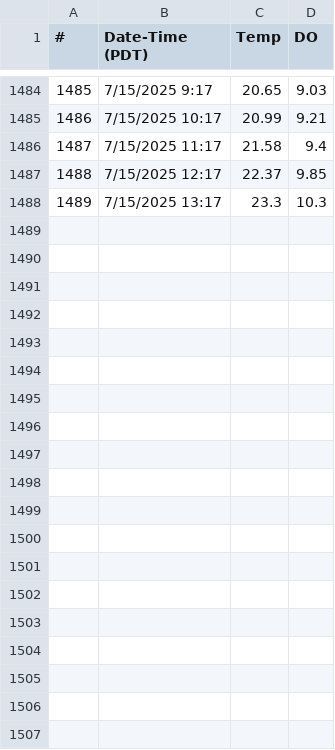
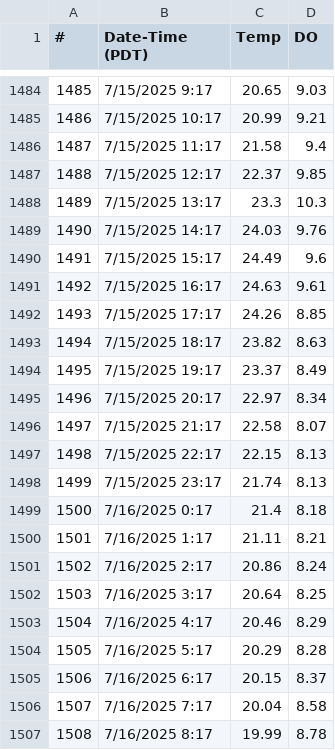
Before and after one commit to GSTsalmon/Cowichan2025DataRepo, a CSV file: DOTrestle2025.csv, drawn as a sheet; only a part is shown, gaps mark what is left out; the diff covers the shown part only.

```diff
--- a/DOTrestle2025.csv
+++ b/DOTrestle2025.csv
@@ -1488 +1488,20 @@
 1489,7/15/2025 13:17,23.3,10.3
+1490,7/15/2025 14:17,24.03,9.76
+1491,7/15/2025 15:17,24.49,9.6
+1492,7/15/2025 16:17,24.63,9.61
+1493,7/15/2025 17:17,24.26,8.85
+1494,7/15/2025 18:17,23.82,8.63
+1495,7/15/2025 19:17,23.37,8.49
+1496,7/15/2025 20:17,22.97,8.34
+1497,7/15/2025 21:17,22.58,8.07
+1498,7/15/2025 22:17,22.15,8.13
+1499,7/15/2025 23:17,21.74,8.13
+1500,7/16/2025 0:17,21.4,8.18
+1501,7/16/2025 1:17,21.11,8.21
+1502,7/16/2025 2:17,20.86,8.24
+1503,7/16/2025 3:17,20.64,8.25
+1504,7/16/2025 4:17,20.46,8.29
+1505,7/16/2025 5:17,20.29,8.28
+1506,7/16/2025 6:17,20.15,8.37
+1507,7/16/2025 7:17,20.04,8.58
+1508,7/16/2025 8:17,19.99,8.78
```
Also changed, not shown: 26 added rows elsewhere in this file, DOSaysell's2025.csv, pHSaysell's2025.csv, 2 other files.
